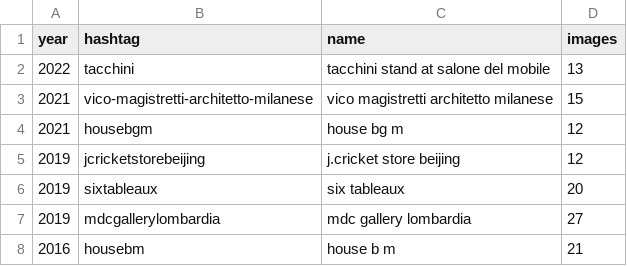
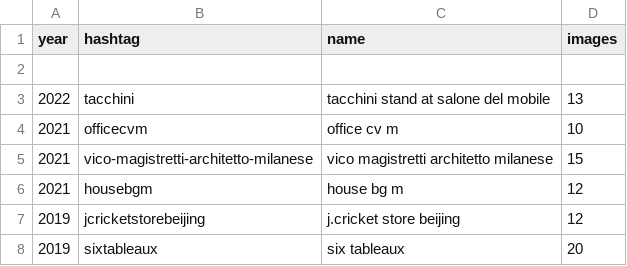
Before and after one commit to toybreaker/binocle, a CSV file: _data/works.csv, drawn as a sheet; only a part is shown; the shorter side is filled out with more unchanged rows; the diff names each change by its address in the sheet, - before the commit and + after, or states it on an @@ line.

Commit message:
office cv m | v3.6.6

```diff
--- a/_data/works.csv
+++ b/_data/works.csv
+row 2: (empty)
+row 4: 2021 | officecvm | office cv m | 10
```
Also changed, not shown: 32 other files.
